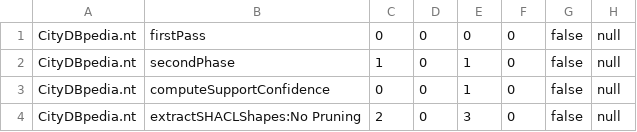
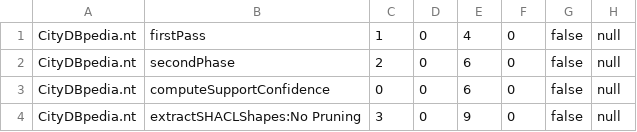
Before and after one commit to dkw-aau/demo-shactor, a CSV file: libs/Output/CityDBpedia.nt_RUNTIME_LOGS.csv, drawn as a sheet.

```diff
--- a/libs/Output/CityDBpedia.nt_RUNTIME_LOGS.csv
+++ b/libs/Output/CityDBpedia.nt_RUNTIME_LOGS.csv
@@ -1,4 +1,4 @@
-CityDBpedia.nt,firstPass,0,0,0,0,false,null
-CityDBpedia.nt,secondPhase,1,0,1,0,false,null
-CityDBpedia.nt,computeSupportConfidence,0,0,1,0,false,null
-CityDBpedia.nt,extractSHACLShapes:No Pruning,2,0,3,0,false,null
+CityDBpedia.nt,firstPass,1,0,4,0,false,null
+CityDBpedia.nt,secondPhase,2,0,6,0,false,null
+CityDBpedia.nt,computeSupportConfidence,0,0,6,0,false,null
+CityDBpedia.nt,extractSHACLShapes:No Pruning,3,0,9,0,false,null
```
Also changed, not shown: 11 other files.
